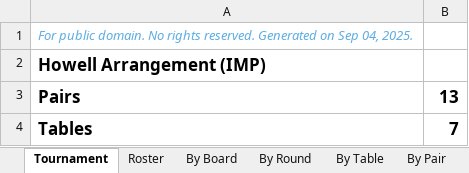
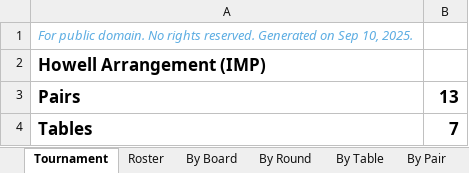
Before and after one commit to sywhub/howellcards, an Excel workbook: howell13.xlsx, sheet Tournament, drawn as a sheet; only a part is shown; values as stored, in another font and other column widths than the file's, no borders; the diff names each change by its address in the sheet, - before the commit and + after, or states it on an @@ line.

```diff
--- a/howell13.xlsx (sheet Tournament)
+++ b/howell13.xlsx (sheet Tournament)
-A1: …on Sep 04, 2025.
+A1: …on Sep 10, 2025.
```
Also changed, not shown: sheet Roster, howell10.xlsx, howell14.xlsx, 18 other files.
